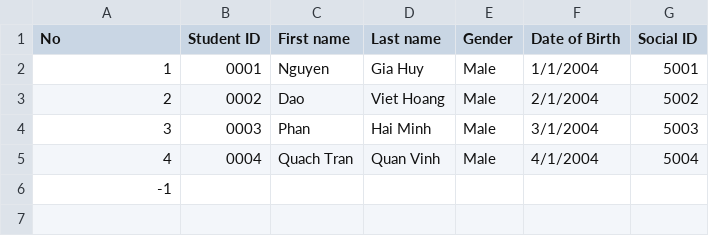
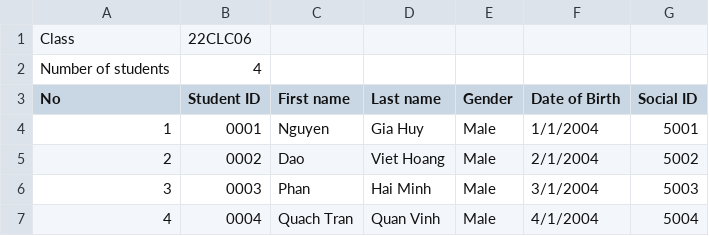
Before and after one commit to hydroshiba/csc10002-coursemgr, a CSV file: Data/SchoolYear/HCMUS_2022/22CLC06/22CLC06_InputStud.csv, drawn as a sheet.

Commit message:
Update format properties of folder SchoolYear

```diff
--- a/Data/SchoolYear/HCMUS_2022/22CLC06/22CLC06_InputStud.csv
+++ b/Data/SchoolYear/HCMUS_2022/22CLC06/22CLC06_InputStud.csv
@@ -1 +1,3 @@
+Class,22CLC06
+Number of students,4
 No, Student ID, First name, Last name, Gender, Date of Birth, Social ID
@@ -5,2 +7 @@ No, Student ID, First name, Last name, Gender, Date of Birth, Social ID
 4, 0004, Quach Tran, Quan Vinh, Male, 4/1/2004, 5004
--1
```
Also changed, not shown: 8 other files.
